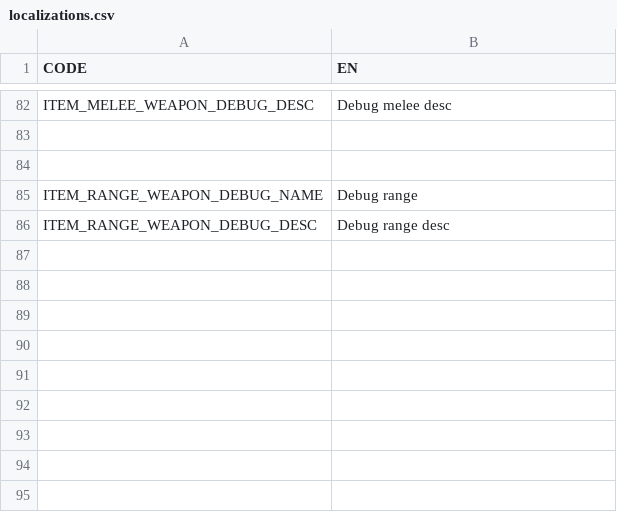
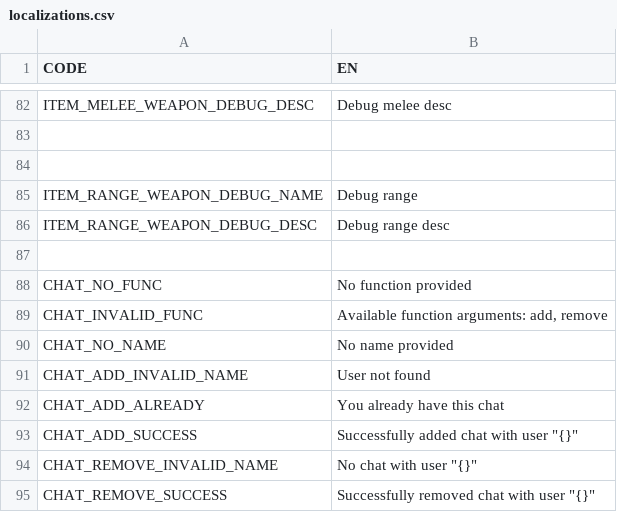
Before and after one commit to Lyagva/YLyceum-Web-project, a CSV file: csv/localizations.csv, drawn as a sheet; only a part is shown, gaps mark what is left out.

Commit message:
фикс багов + локализация для команды chat

```diff
--- a/csv/localizations.csv
+++ b/csv/localizations.csv
@@ -86 +86,10 @@ ITEM_RANGE_WEAPON_DEBUG_NAME;Debug range
 ITEM_RANGE_WEAPON_DEBUG_DESC;Debug range desc
+;
+CHAT_NO_FUNC;No function provided
+CHAT_INVALID_FUNC;Available function arguments: add, remove
+CHAT_NO_NAME;No name provided
+CHAT_ADD_INVALID_NAME;User not found
+CHAT_ADD_ALREADY;You already have this chat
+CHAT_ADD_SUCCESS;Successfully added chat with user "{}"
+CHAT_REMOVE_INVALID_NAME;No chat with user "{}"
+CHAT_REMOVE_SUCCESS;Successfully removed chat with user "{}"
```
Also changed, not shown: 5 other files.
